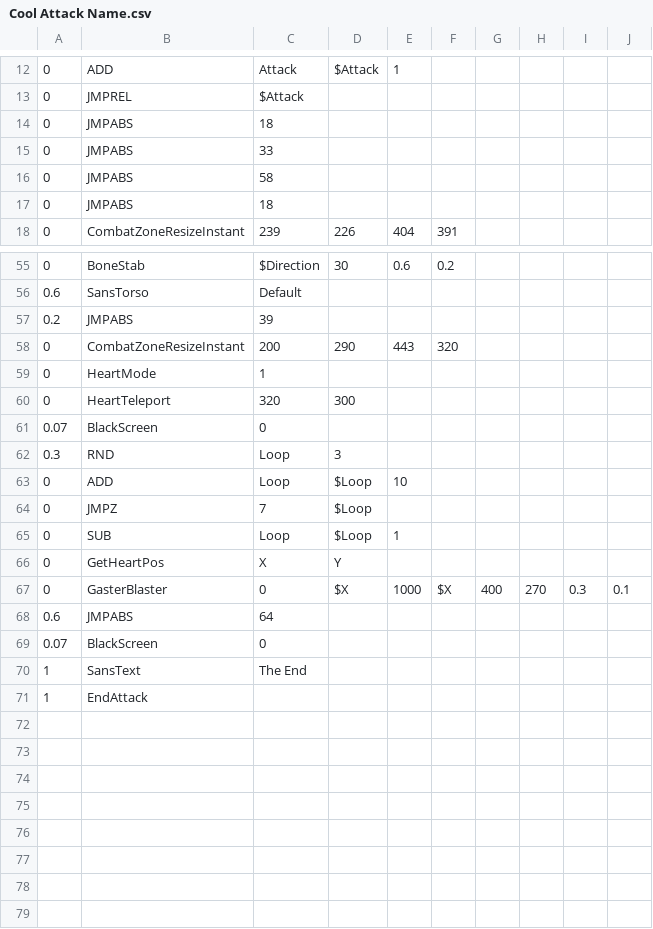
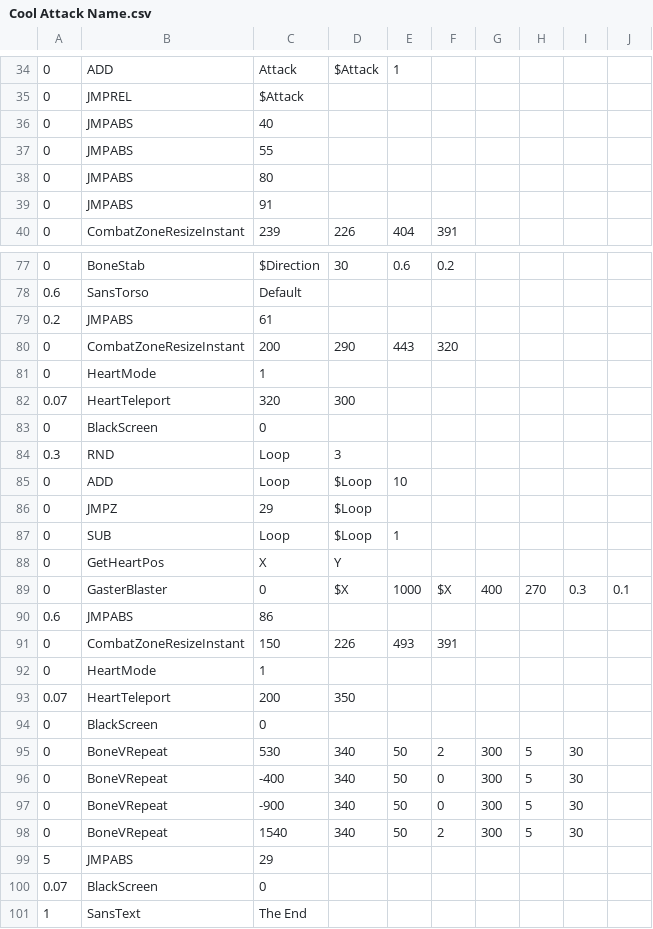
Before and after one commit to Titanium-Lung/Sans-Attacks, a CSV file: Cool Attack Name.csv, drawn as a sheet; only a part is shown, gaps mark what is left out; the shorter side is filled out with more unchanged rows; the diff covers the shown part only.

```diff
--- a/Cool Attack Name.csv
+++ b/Cool Attack Name.csv
@@ -13,6 +35,6 @@
 0,JMPREL,$Attack,,,,,,,
-0,JMPABS,18,,,,,,,
-0,JMPABS,33,,,,,,,
-0,JMPABS,58,,,,,,,
-0,JMPABS,18,,,,,,,
+0,JMPABS,40,,,,,,,
+0,JMPABS,55,,,,,,,
+0,JMPABS,80,,,,,,,
+0,JMPABS,91,,,,,,,
 0,CombatZoneResizeInstant,239,226,404,391,,,,
@@ -56,10 +78,10 @@
 0.6,SansTorso,Default,,,,,,,
-0.2,JMPABS,39,,,,,,,
+0.2,JMPABS,61,,,,,,,
 0,CombatZoneResizeInstant,200,290,443,320,,,,
 0,HeartMode,1,,,,,,,
-0,HeartTeleport,320,300,,,,,,
-0.07,BlackScreen,0,,,,,,,
+0.07,HeartTeleport,320,300,,,,,,
+0,BlackScreen,0,,,,,,,
 0.3,RND,Loop,3,,,,,,
 0,ADD,Loop,$Loop,10,,,,,
-0,JMPZ,7,$Loop,,,,,,
+0,JMPZ,29,$Loop,,,,,,
 0,SUB,Loop,$Loop,1,,,,,
@@ -67,3 +89,12 @@
 0,GasterBlaster,0,$X,1000,$X,400,270,0.3,0.1
-0.6,JMPABS,64,,,,,,,
+0.6,JMPABS,86,,,,,,,
+0,CombatZoneResizeInstant,150,226,493,391,,,,
+0,HeartMode,1,,,,,,,
+0.07,HeartTeleport,200,350,,,,,,
+0,BlackScreen,0,,,,,,,
+0,BoneVRepeat,530,340,50,2,300,5,30,
+0,BoneVRepeat,-400,340,50,0,300,5,30,
+0,BoneVRepeat,-900,340,50,0,300,5,30,
+0,BoneVRepeat,1540,340,50,2,300,5,30,
+5,JMPABS,29,,,,,,,
 0.07,BlackScreen,0,,,,,,,
```
Also changed, not shown: 22 added rows and 9 edited cells elsewhere in this file.
